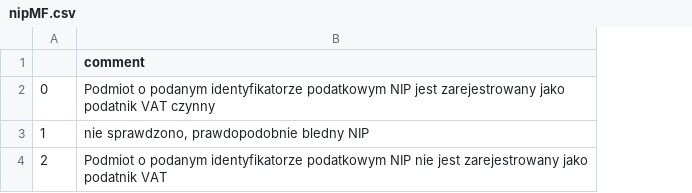
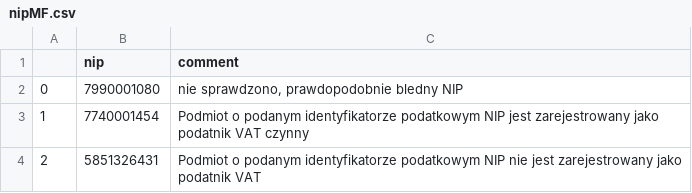
Before and after one commit to drazka/askMF_project, a CSV file: nipMF.csv, drawn as a sheet; addresses are those after the commit; the diff names each change by its address in the sheet, - before the commit and + after, or states it on an @@ line.

```diff
--- a/nipMF.csv
+++ b/nipMF.csv
+column B (nip), rows 2-4: 7990001080 | 7740001454 | 5851326431
-C2 (comment): Podmiot o podanym identyfikatorze podatkowym NIP jest zarejestrowany jako podatnik VAT czynny
+C2 (comment): nie sprawdzono, prawdopodobnie bledny NIP
-C3 (comment): nie sprawdzono, prawdopodobnie bledny NIP
+C3 (comment): Podmiot o podanym identyfikatorze podatkowym NIP jest zarejestrowany jako podatnik VAT czynny
```
Also changed, not shown: 5 other files.
